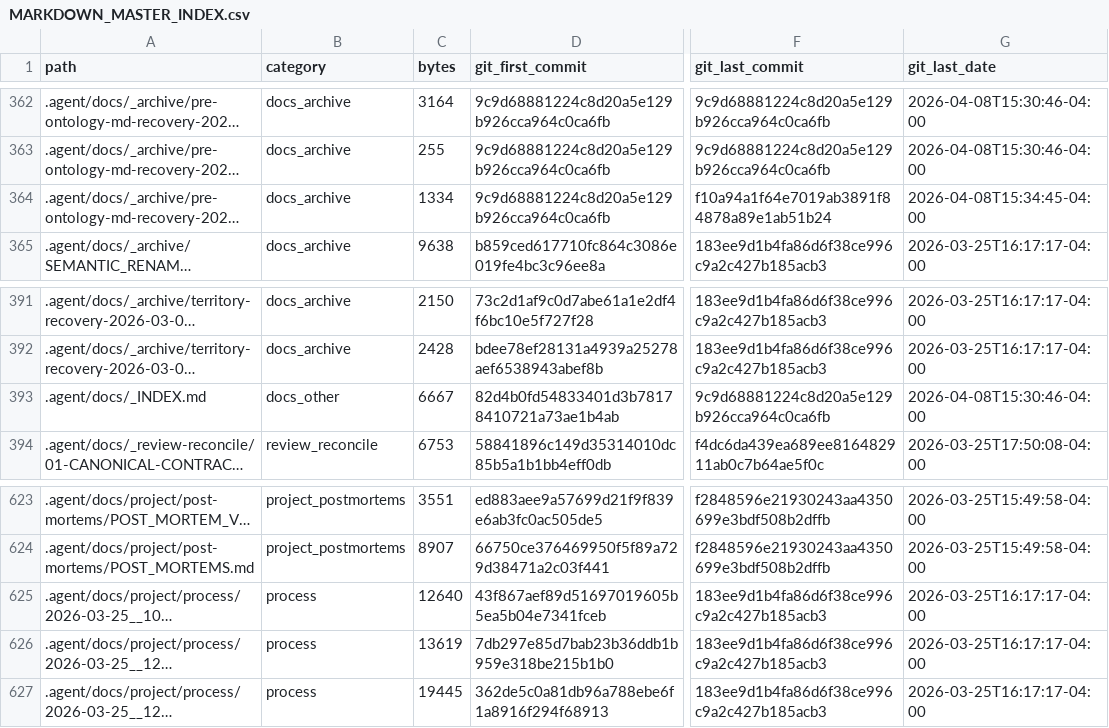
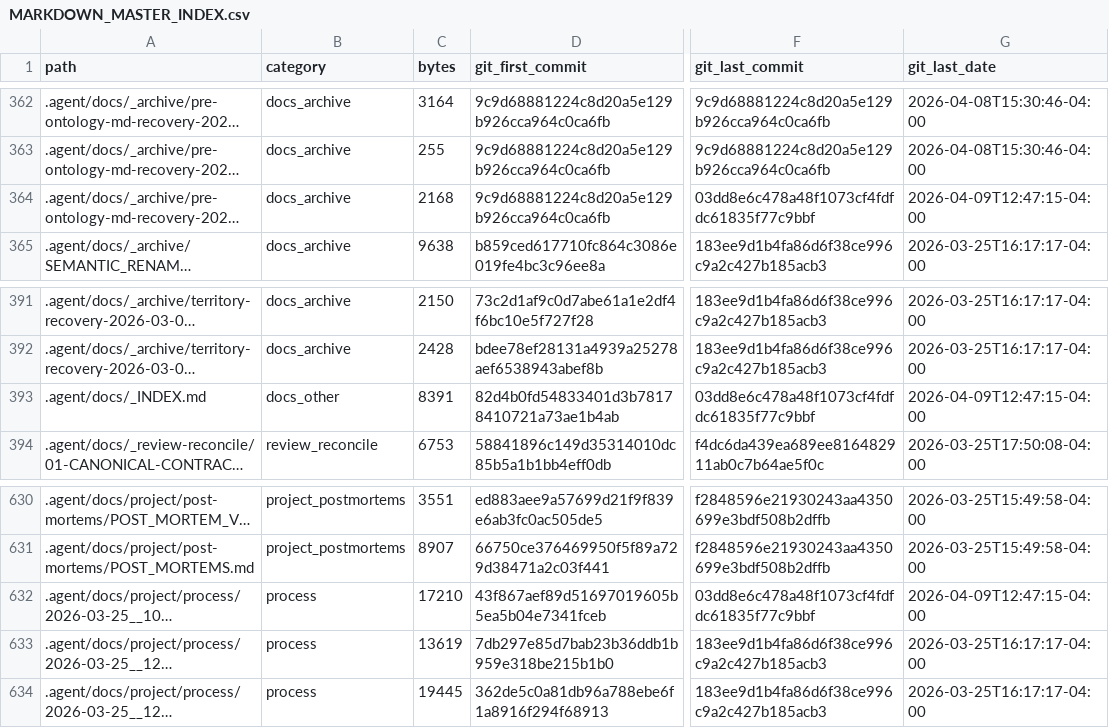
Before and after one commit to mikepeiman/pax-fluxia, a CSV file: .agent/docs/project/implementation-plans/2026-04-08/doc-audit/MARKDOWN_MASTER_INDEX.csv, drawn as a sheet; only a part is shown, gaps mark what is left out; long unchanged cells end in …; addresses are those after the commit; the diff covers the shown part only; the diff names each change by its address in the sheet, - before the commit and + after, or states it on an @@ line.

```diff
--- a/.agent/docs/project/implementation-plans/2026-04-08/doc-audit/MARKDOWN_MASTER_INDEX.csv
+++ b/.agent/docs/project/implementation-plans/2026-04-08/doc-audit/MARKDOWN_MASTER_INDEX.csv
-C364 (bytes): 1334
+C364 (bytes): 2168
-F364 (git_last_commit): f10a94a1f64e7019ab3891f84878a89e1ab51b24
+F364 (git_last_commit): 03dd8e6c478a48f1073cf4fdfdc61835f77c9bbf
-G364 (git_last_date): 2026-04-08T15:34:45-04:00
+G364 (git_last_date): 2026-04-09T12:47:15-04:00
-C393 (bytes): 6667
+C393 (bytes): 8391
-F393 (git_last_commit): 9c9d68881224c8d20a5e129b926cca964c0ca6fb
+F393 (git_last_commit): 03dd8e6c478a48f1073cf4fdfdc61835f77c9bbf
-G393 (git_last_date): 2026-04-08T15:30:46-04:00
+G393 (git_last_date): 2026-04-09T12:47:15-04:00
-C632 (bytes): 12640
+C632 (bytes): 17210
-F632 (git_last_commit): 183ee9d1b4fa86d6f38ce996c9a2c427b185acb3
+F632 (git_last_commit): 03dd8e6c478a48f1073cf4fdfdc61835f77c9bbf
-G632 (git_last_date): 2026-03-25T16:17:17-04:00
+G632 (git_last_date): 2026-04-09T12:47:15-04:00
```
Also changed, not shown: 9 added rows and 12 edited cells elsewhere in this file, 2 other files.
